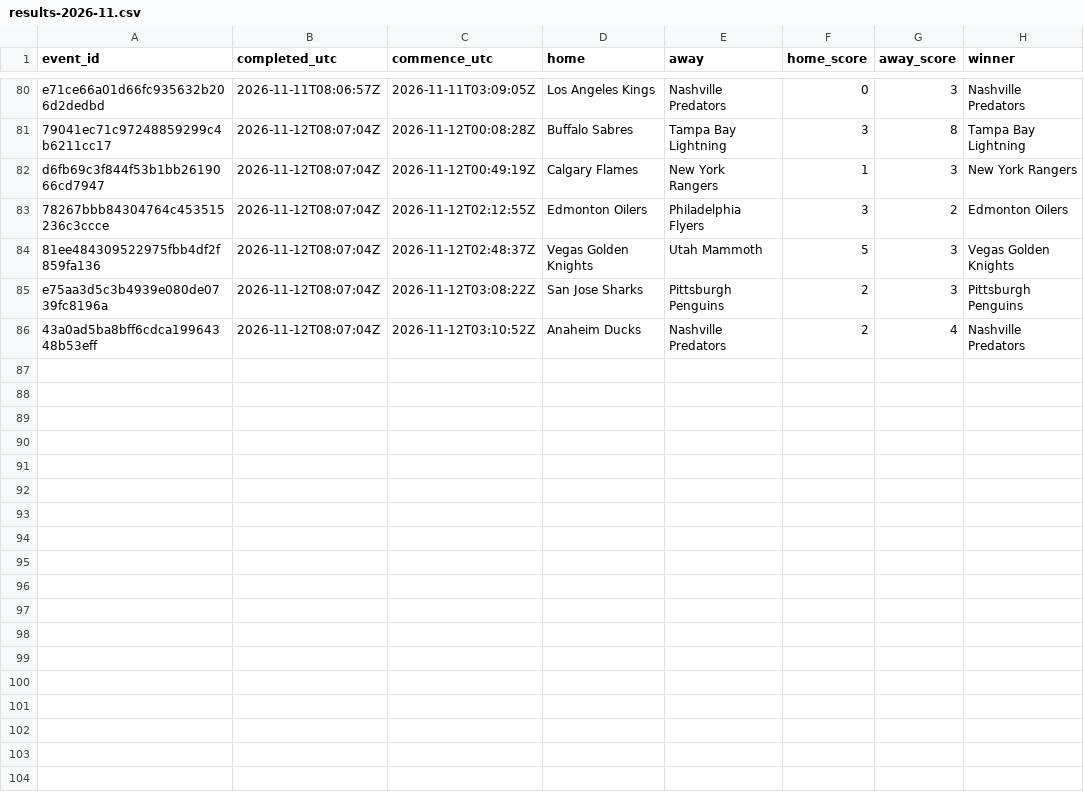
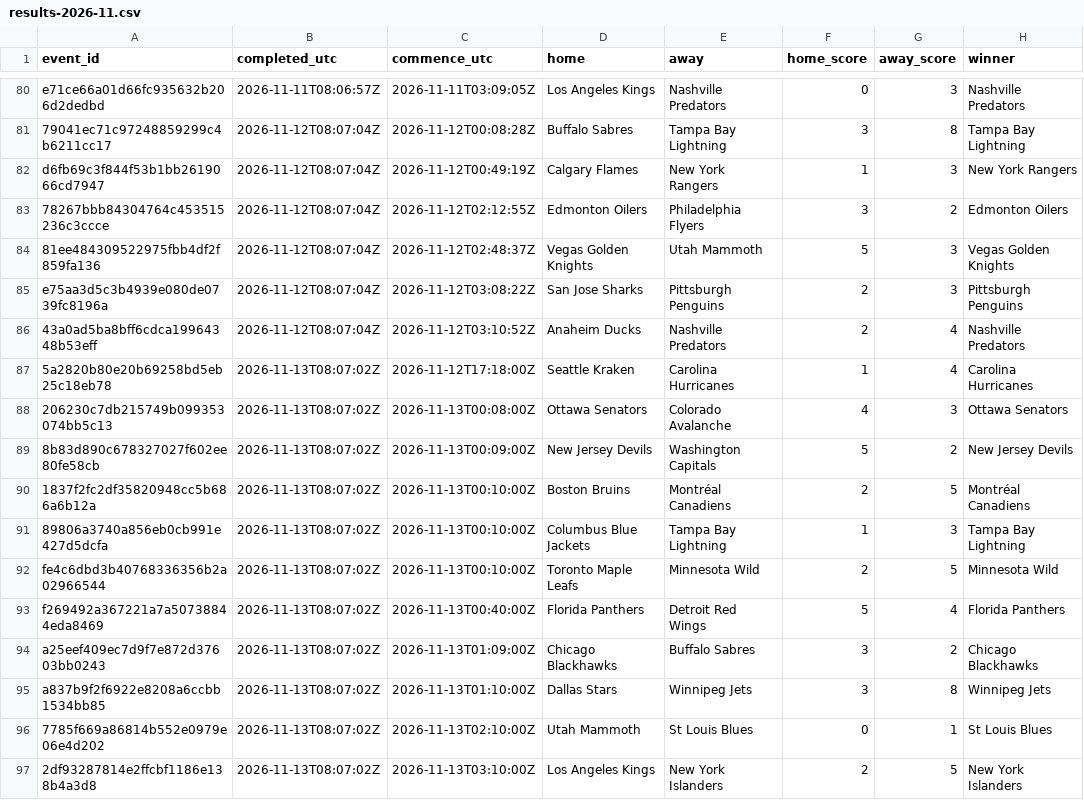
Before and after one commit to felix1975men-cpu/odds-monitor, a CSV file: data/nhl/results-2026-11.csv, drawn as a sheet; only a part is shown, gaps mark what is left out; the diff names each change by its address in the sheet, - before the commit and + after, or states it on an @@ line.

Commit message:
nhl results 2026-11-13

```diff
--- a/data/nhl/results-2026-11.csv
+++ b/data/nhl/results-2026-11.csv
+row 87: 5a2820b80e20b69258bd5eb25c18eb78 | 2026-11-13T08:07:02Z | 2026-11-12T17:18:00Z | Seattle Kraken | Carolina Hurricanes | 1 | 4 | Carolina Hurricanes
+row 88: 206230c7db215749b099353074bb5c13 | 2026-11-13T08:07:02Z | 2026-11-13T00:08:00Z | Ottawa Senators | Colorado Avalanche | 4 | 3 | Ottawa Senators
+row 89: 8b83d890c678327027f602ee80fe58cb | 2026-11-13T08:07:02Z | 2026-11-13T00:09:00Z | New Jersey Devils | Washington Capitals | 5 | 2 | New Jersey Devils
+row 90: 1837f2fc2df35820948cc5b686a6b12a | 2026-11-13T08:07:02Z | 2026-11-13T00:10:00Z | Boston Bruins | Montréal Canadiens | 2 | 5 | Montréal Canadiens
+row 91: 89806a3740a856eb0cb991e427d5dcfa | 2026-11-13T08:07:02Z | 2026-11-13T00:10:00Z | Columbus Blue Jackets | Tampa Bay Lightning | 1 | 3 | Tampa Bay Lightning
+row 92: fe4c6dbd3b40768336356b2a02966544 | 2026-11-13T08:07:02Z | 2026-11-13T00:10:00Z | Toronto Maple Leafs | Minnesota Wild | 2 | 5 | Minnesota Wild
+row 93: f269492a367221a7a50738844eda8469 | 2026-11-13T08:07:02Z | 2026-11-13T00:40:00Z | Florida Panthers | Detroit Red Wings | 5 | 4 | Florida Panthers
+row 94: a25eef409ec7d9f7e872d37603bb0243 | 2026-11-13T08:07:02Z | 2026-11-13T01:09:00Z | Chicago Blackhawks | Buffalo Sabres | 3 | 2 | Chicago Blackhawks
+row 95: a837b9f2f6922e8208a6ccbb1534bb85 | 2026-11-13T08:07:02Z | 2026-11-13T01:10:00Z | Dallas Stars | Winnipeg Jets | 3 | 8 | Winnipeg Jets
+row 96: 7785f669a86814b552e0979e06e4d202 | 2026-11-13T08:07:02Z | 2026-11-13T02:10:00Z | Utah Mammoth | St Louis Blues | 0 | 1 | St Louis Blues
+row 97: 2df93287814e2ffcbf1186e138b4a3d8 | 2026-11-13T08:07:02Z | 2026-11-13T03:10:00Z | Los Angeles Kings | New York Islanders | 2 | 5 | New York Islanders
```
